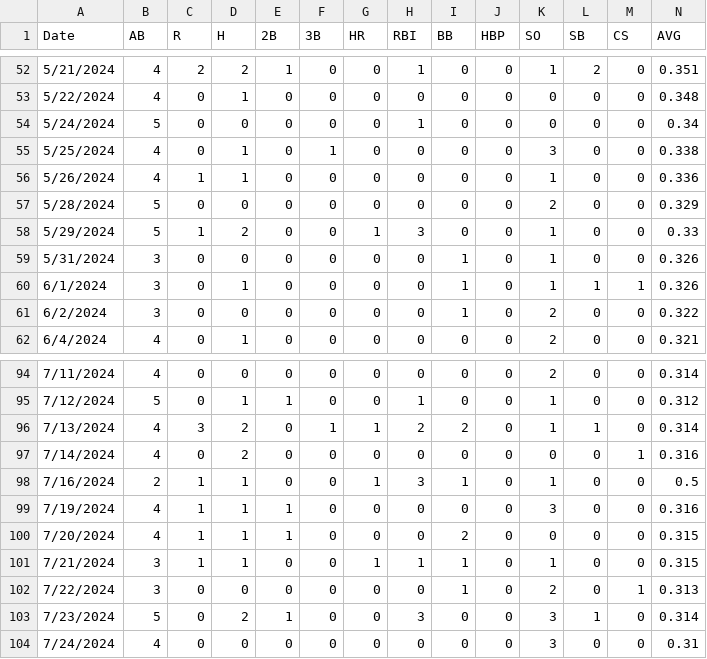
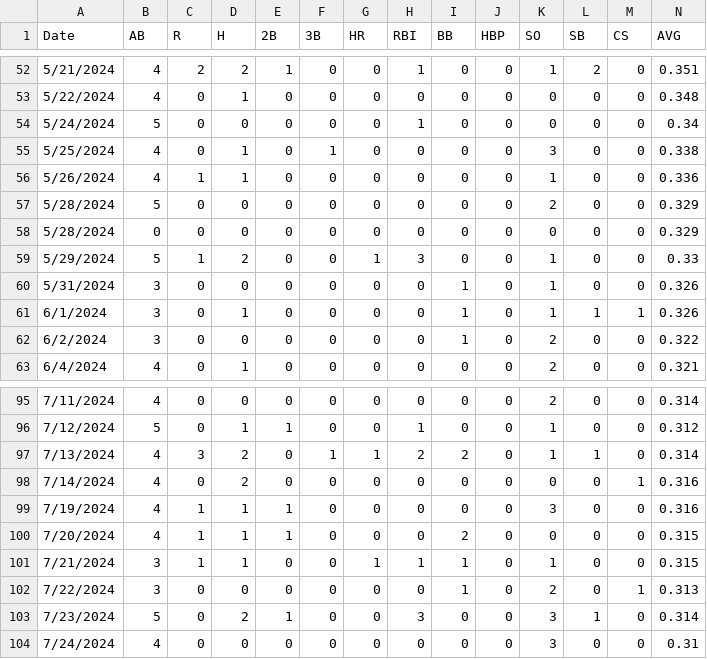
Before and after one commit to AConover/ohtani_sim, a CSV file: Ohtani_2024_Game_Log.csv, drawn as a sheet; only a part is shown, gaps mark what is left out; removed rows and columns are numbered as before the commit, all else as after; rows hold the shown columns only; the diff names each change by its address in the sheet, - before the commit and + after, or states it on an @@ line.

```diff
--- a/Ohtani_2024_Game_Log.csv
+++ b/Ohtani_2024_Game_Log.csv
+row 58: 5/28/2024 | 0 | 0 | 0 | 0 | 0 | 0 | 0 | 0 | 0 | 0 | 0 | 0 | 0.329
-row 98: 7/16/2024 | 2 | 1 | 1 | 0 | 0 | 1 | 3 | 1 | 0 | 1 | 0 | 0 | 0.5
```
Also changed, not shown: 1 other file.
